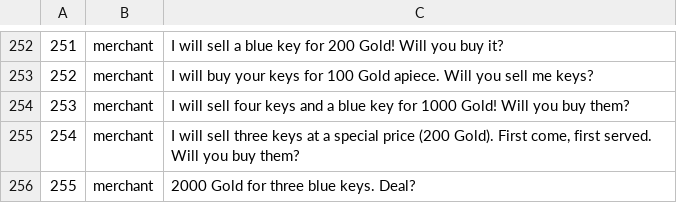
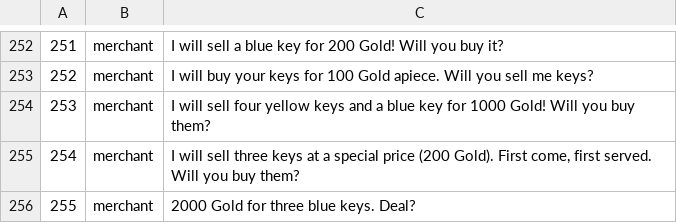
Before and after one commit to szymor/tsw-re, a TSV file: data/text/en/messages.tsv, drawn as a sheet; only a part is shown, gaps mark what is left out; the diff covers the shown part only.

```diff
--- a/data/text/en/messages.tsv
+++ b/data/text/en/messages.tsv
@@ -253,3 +253,3 @@
 252	merchant	I will buy your keys for 100 Gold apiece. Will you sell me keys?
-253	merchant	I will sell four keys and a blue key for 1000 Gold! Will you buy them?
+253	merchant	I will sell four yellow keys and a blue key for 1000 Gold! Will you buy them?
 254	merchant	I will sell three keys at a special price (200 Gold). First come, first served. Will you buy them?
```
Also changed, not shown: 4 added rows, 1 removed row and 4 edited cells elsewhere in this file, 4 other files.
